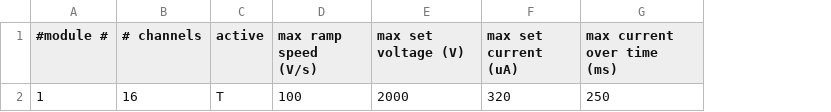
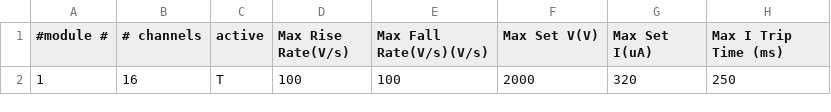
Before and after one commit to jmatta1/ORCHID, a CSV file: mpod_module_params.csv, drawn as a sheet; addresses are those after the commit; the diff names each change by its address in the sheet, - before the commit and + after, or states it on an @@ line.

Commit message:
Divided ramp into ramp up and ramp down
Signed-off-by: James Till Matta <jamesmatta@gmail.com>

```diff
--- a/mpod_module_params.csv
+++ b/mpod_module_params.csv
+column E (Max Fall Rate(V/s)(V/s)), row 2: 100
-D1: max ramp speed (V/s)
+D1: Max Rise Rate(V/s)
-F1: max set voltage (V)
+F1: Max Set V(V)
-G1: max set current (uA)
+G1: Max Set I(uA)
-H1: max current over time (ms)
+H1: Max I Trip Time (ms)
```
